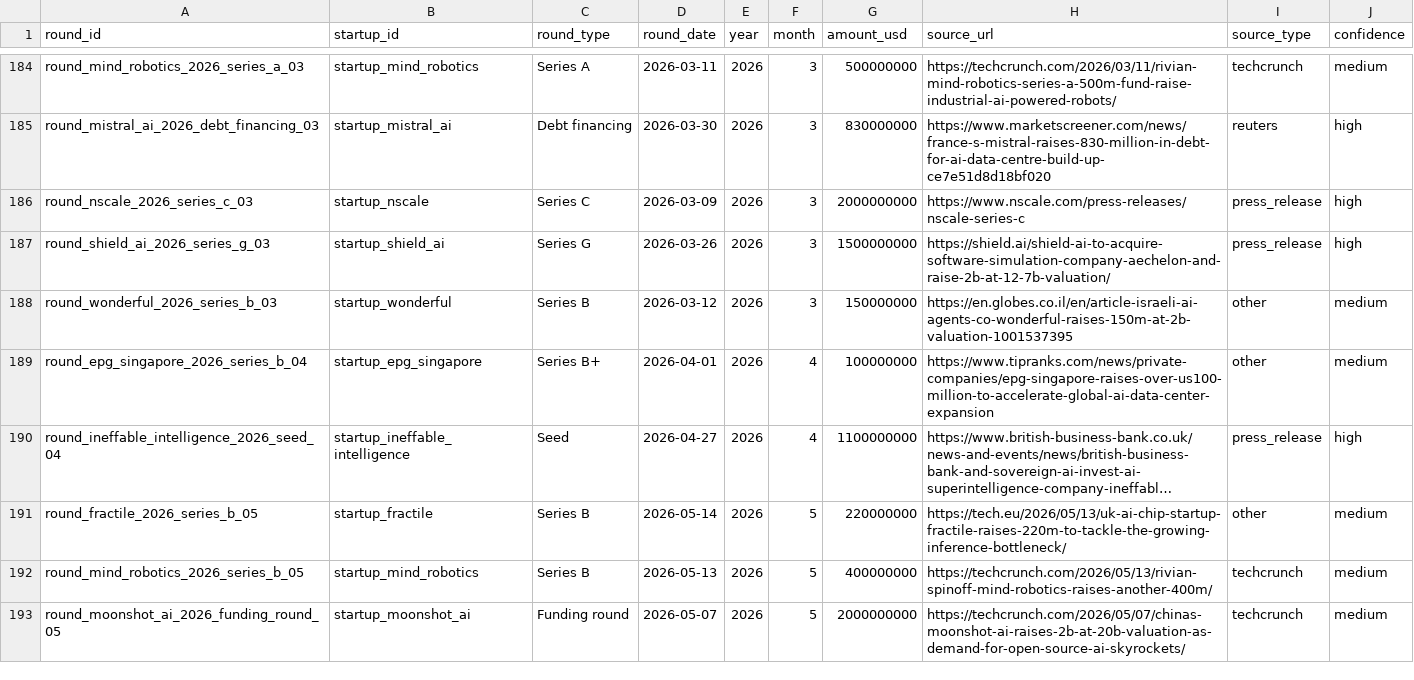
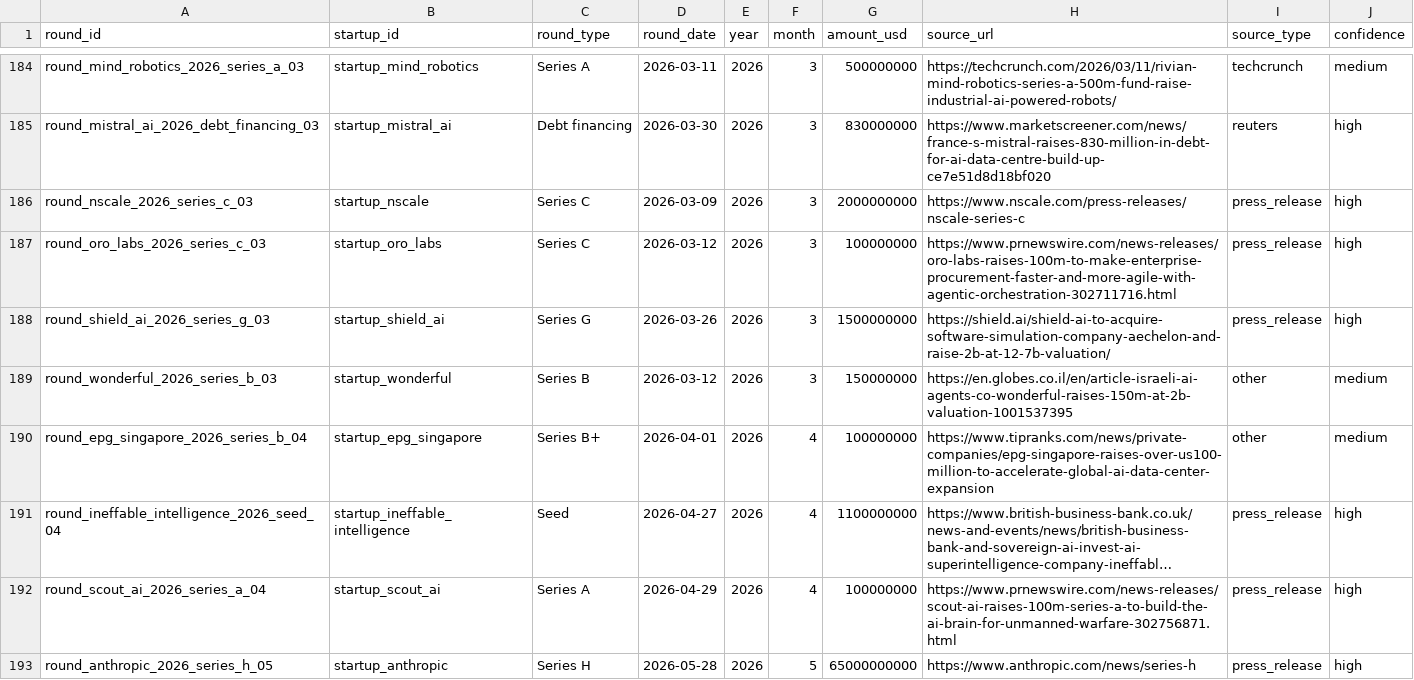
Before and after one commit to Michael-Pertl/startupKG, a CSV file: data/neo4j_import/funding_rounds.csv, drawn as a sheet; only a part is shown, gaps mark what is left out; the shorter side is filled out with more unchanged rows; long unchanged cells end in …; the diff covers the shown part only; the diff names each change by its address in the sheet, - before the commit and + after, or states it on an @@ line.

```diff
--- a/data/neo4j_import/funding_rounds.csv
+++ b/data/neo4j_import/funding_rounds.csv
+row 187: round_oro_labs_2026_series_c_03 | startup_oro_labs | Series C | 2026-03-12 | 2026 | 3 | 100000000 | https://www.prnewswire.com/news-releases/oro-labs-raises-100m-to-make-enterprise-procurement-faster-and-more-agile-with-agentic-orchestration-302711716.html | press_release | high
+row 192: round_scout_ai_2026_series_a_04 | startup_scout_ai | Series A | 2026-04-29 | 2026 | 4 | 100000000 | https://www.prnewswire.com/news-releases/scout-ai-raises-100m-series-a-to-build-the-ai-brain-for-unmanned-warfare-302756871.html | press_release | high
+row 193: round_anthropic_2026_series_h_05 | startup_anthropic | Series H | 2026-05-28 | 2026 | 5 | 65000000000 | https://www.anthropic.com/news/series-h | press_release | high
```
Also changed, not shown: 4 added rows elsewhere in this file, data/neo4j_import/investors.csv, data/processed/investors.csv, 32 other files.
